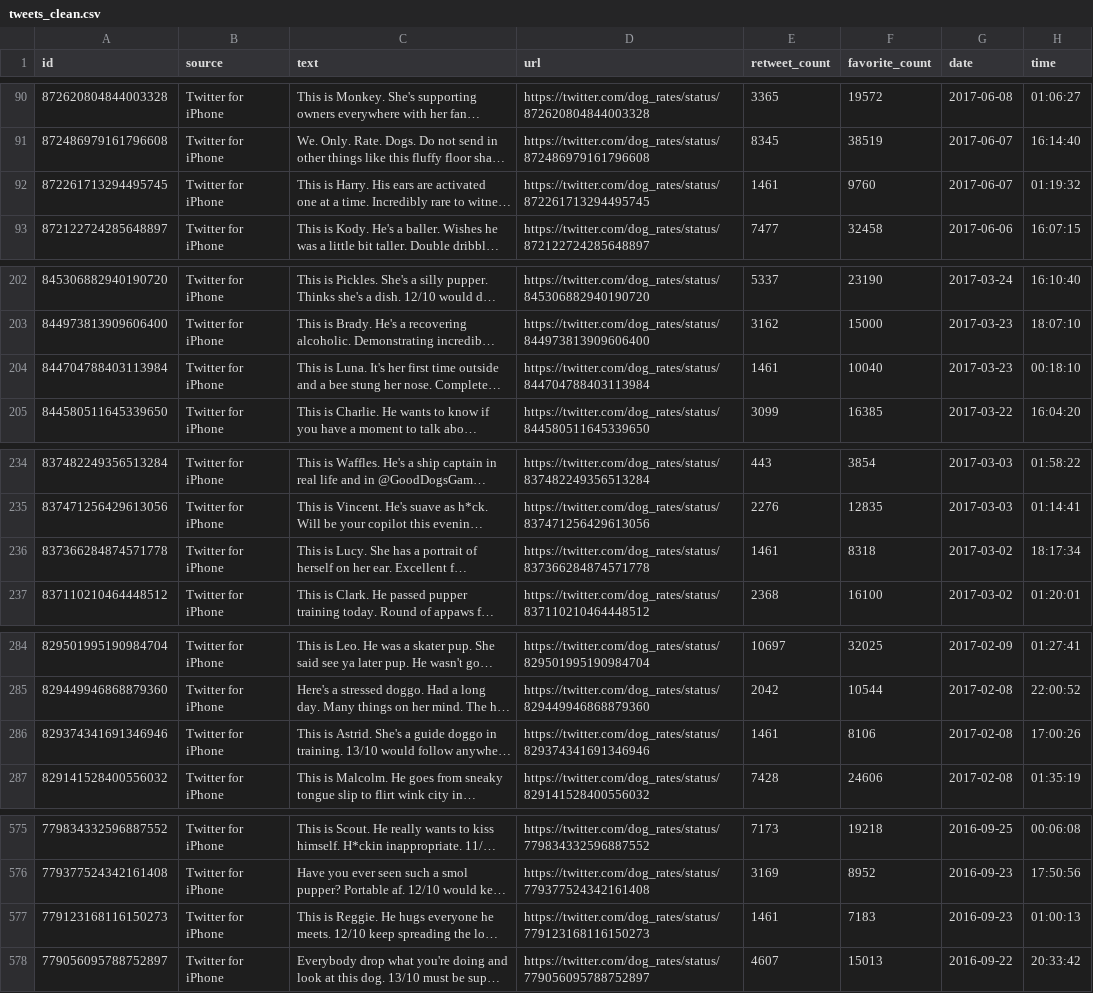
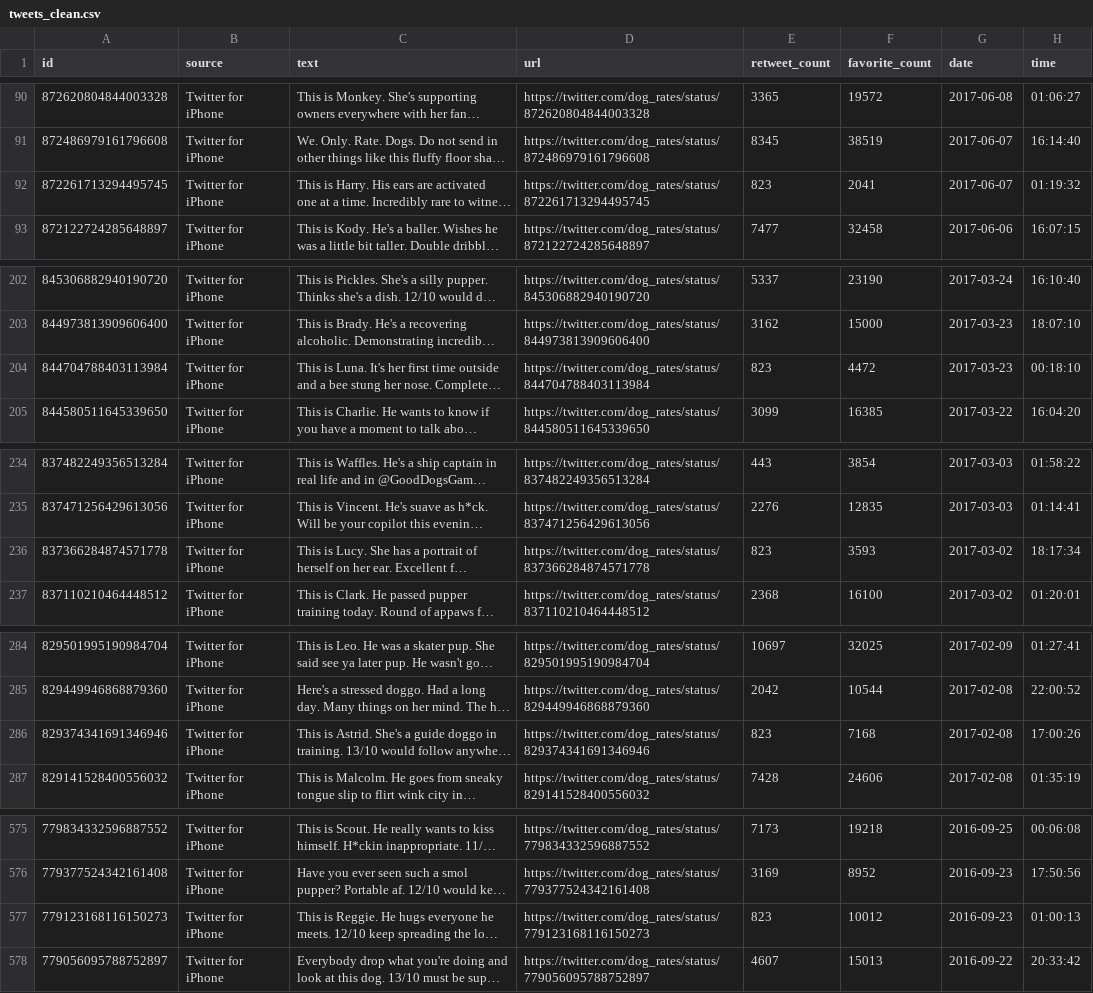
Before and after one commit to Nevesgmd/WeRateDogs-twitter-analysis, a CSV file: data/tweets_clean.csv, drawn as a sheet; only a part is shown, gaps mark what is left out; long unchanged cells end in …; the diff covers the shown part only; the diff names each change by its address in the sheet, - before the commit and + after, or states it on an @@ line.

```diff
--- a/data/tweets_clean.csv
+++ b/data/tweets_clean.csv
-E92 (retweet_count): 1461
+E92 (retweet_count): 823
-F92 (favorite_count): 9760
+F92 (favorite_count): 2041
-E204 (retweet_count): 1461
+E204 (retweet_count): 823
-F204 (favorite_count): 10040
+F204 (favorite_count): 4472
-E236 (retweet_count): 1461
+E236 (retweet_count): 823
-F236 (favorite_count): 8318
+F236 (favorite_count): 3593
-E286 (retweet_count): 1461
+E286 (retweet_count): 823
-F286 (favorite_count): 8106
+F286 (favorite_count): 7168
-E577 (retweet_count): 1461
+E577 (retweet_count): 823
-F577 (favorite_count): 7183
+F577 (favorite_count): 10012
```
Also changed, not shown: 4 edited cells elsewhere in this file, data/twitter_archive_master.csv, 9 other files.
